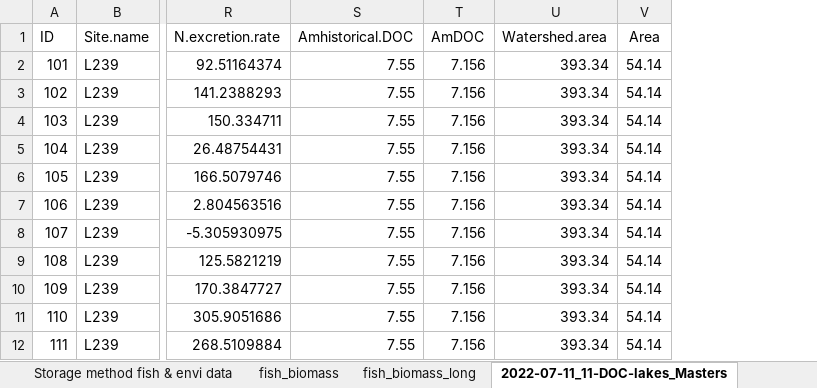
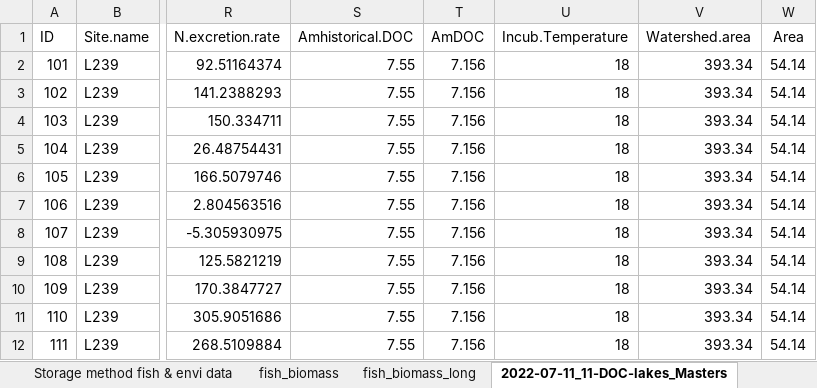
Before and after one commit to SandraKNG/11-DOC-ELA_animal-excretion, an Excel workbook: data/2022-07-11_11-DOC-lakes_Mastersheet.xlsx, sheet 2022-07-11_11-DOC-lakes_Masters, drawn as a sheet; only a part is shown, gaps mark what is left out; values as stored, in another font and other column widths than the file's, no borders; the diff names each change by its address in the sheet, - before the commit and + after, or states it on an @@ line.

Commit message:
updated preliminary analysis and table

```diff
--- a/data/2022-07-11_11-DOC-lakes_Mastersheet.xlsx (sheet 2022-07-11_11-DOC-lakes_Masters)
+++ b/data/2022-07-11_11-DOC-lakes_Mastersheet.xlsx (sheet 2022-07-11_11-DOC-lakes_Masters)
+column U (Incub.Temperature), rows 2-12: all 18
```
Also changed, not shown: formulas that keep their value, charts or pictures, tables_figures/final_tables_figures/Tables.xlsx, 8 other files.
